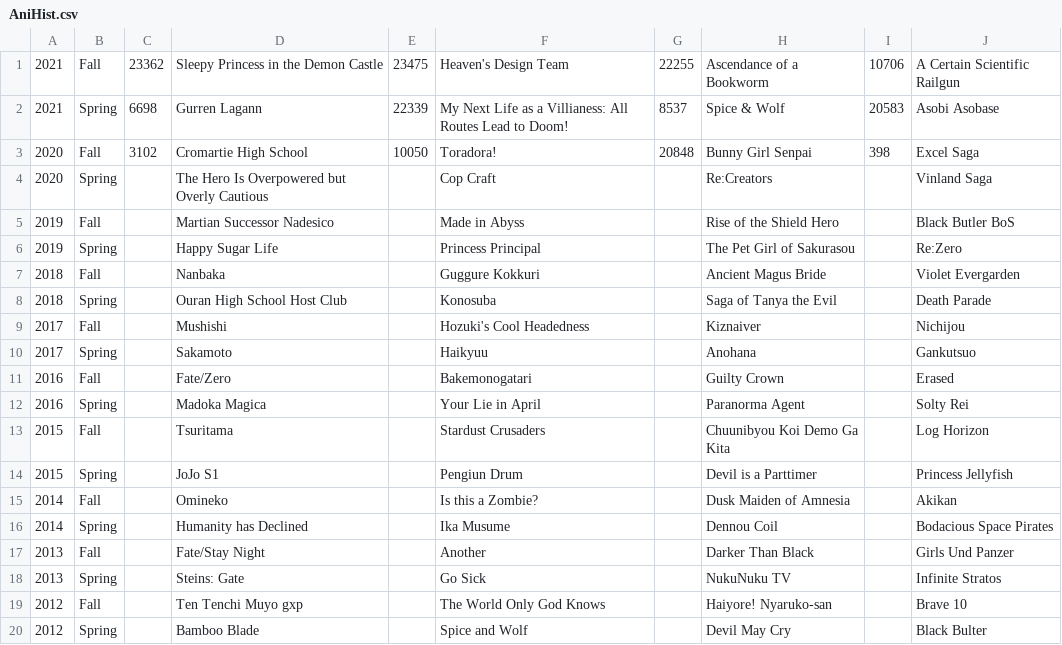
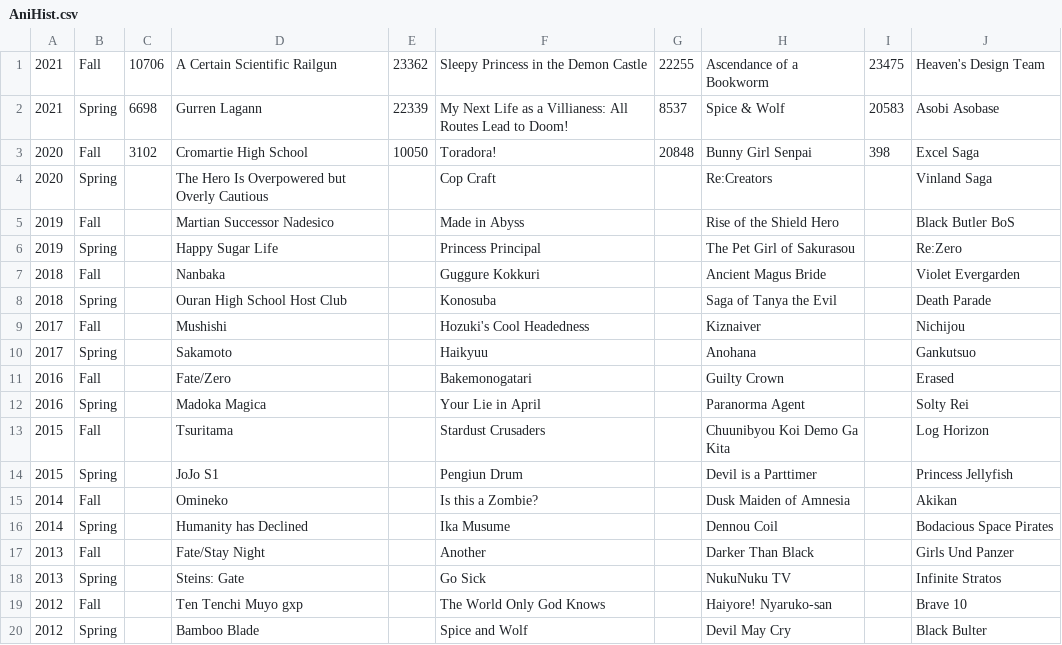
Before and after one commit to undanimesociety/undanimesociety.github.io, a CSV file: AniHist.csv, drawn as a sheet.

Commit message:
Update AniHist.csv

```diff
--- a/AniHist.csv
+++ b/AniHist.csv
@@ -1,2 +1,2 @@
-2021,Fall,23362,Sleepy Princess in the Demon Castle,23475,Heaven's Design Team,22255,Ascendance of a Bookworm,10706,A Certain Scientific Railgun
+2021,Fall,10706,A Certain Scientific Railgun,23362,Sleepy Princess in the Demon Castle,22255,Ascendance of a Bookworm,23475,Heaven's Design Team
 2021,Spring,6698,Gurren Lagann,22339,My Next Life as a Villianess: All Routes Lead to Doom!,8537,Spice & Wolf,20583,Asobi Asobase
```
